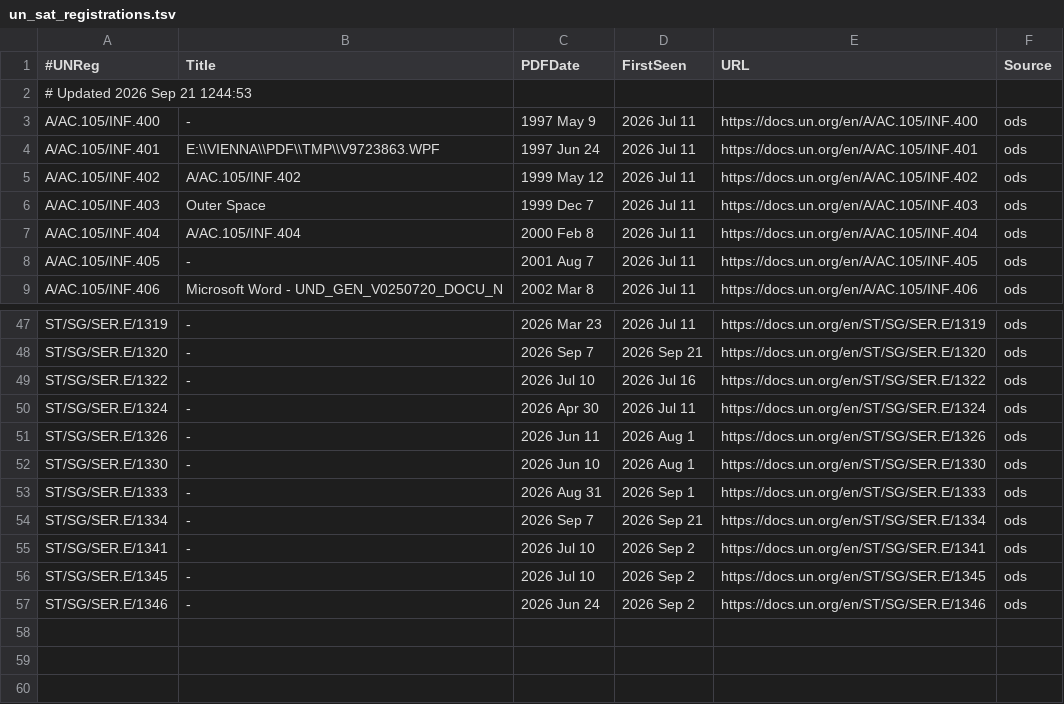
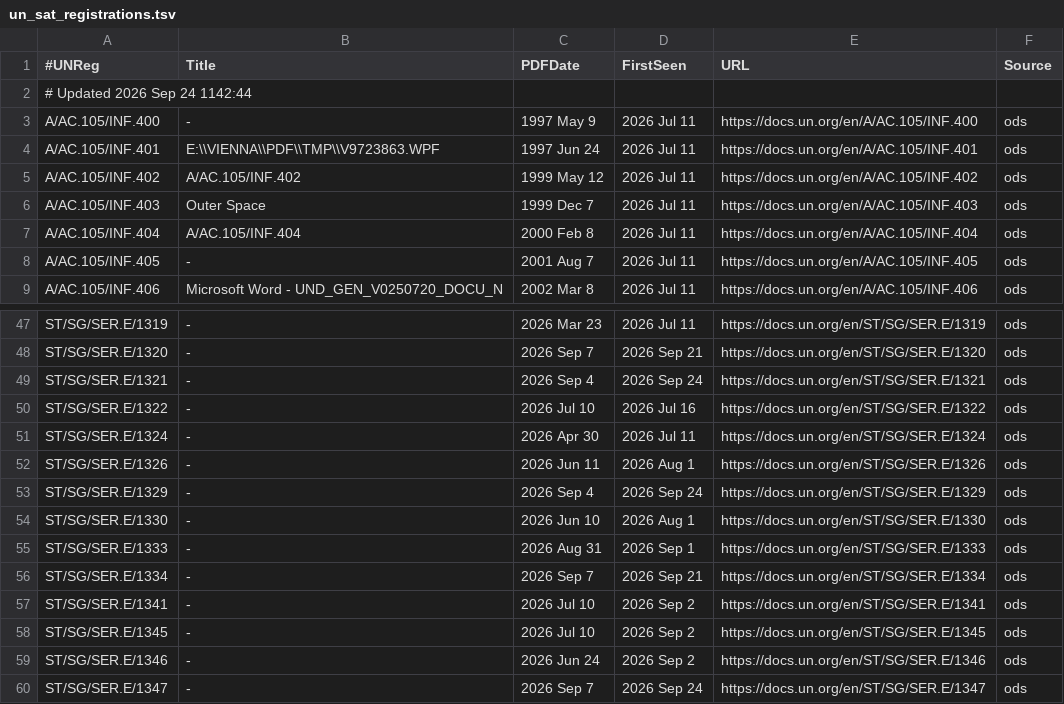
Before and after one commit to mrrross/Space, a TSV file: un_sat_registrations.tsv, drawn as a sheet; only a part is shown, gaps mark what is left out.

```diff
--- a/un_sat_registrations.tsv
+++ b/un_sat_registrations.tsv
@@ -1,3 +1,3 @@
 #UNReg	Title	PDFDate	FirstSeen	URL	Source
-# Updated 2026 Sep 21 1244:53
+# Updated 2026 Sep 24 1142:44
 A/AC.105/INF.400	-	1997 May 9	2026 Jul 11	https://docs.un.org/en/A/AC.105/INF.400	ods
@@ -48,2 +48,3 @@ ST/SG/SER.E/1319	-	2026 Mar 23	2026 Jul 11	https://docs.un.org/en/ST/SG/SER.E/13
 ST/SG/SER.E/1320	-	2026 Sep 7	2026 Sep 21	https://docs.un.org/en/ST/SG/SER.E/1320	ods
+ST/SG/SER.E/1321	-	2026 Sep 4	2026 Sep 24	https://docs.un.org/en/ST/SG/SER.E/1321	ods
 ST/SG/SER.E/1322	-	2026 Jul 10	2026 Jul 16	https://docs.un.org/en/ST/SG/SER.E/1322	ods
@@ -51,2 +52,3 @@ ST/SG/SER.E/1324	-	2026 Apr 30	2026 Jul 11	https://docs.un.org/en/ST/SG/SER.E/13
 ST/SG/SER.E/1326	-	2026 Jun 11	2026 Aug 1	https://docs.un.org/en/ST/SG/SER.E/1326	ods
+ST/SG/SER.E/1329	-	2026 Sep 4	2026 Sep 24	https://docs.un.org/en/ST/SG/SER.E/1329	ods
 ST/SG/SER.E/1330	-	2026 Jun 10	2026 Aug 1	https://docs.un.org/en/ST/SG/SER.E/1330	ods
@@ -57 +59,2 @@ ST/SG/SER.E/1345	-	2026 Jul 10	2026 Sep 2	https://docs.un.org/en/ST/SG/SER.E/134
 ST/SG/SER.E/1346	-	2026 Jun 24	2026 Sep 2	https://docs.un.org/en/ST/SG/SER.E/1346	ods
+ST/SG/SER.E/1347	-	2026 Sep 7	2026 Sep 24	https://docs.un.org/en/ST/SG/SER.E/1347	ods
```
